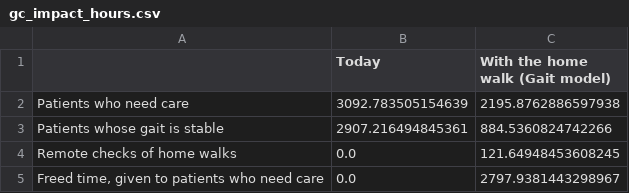
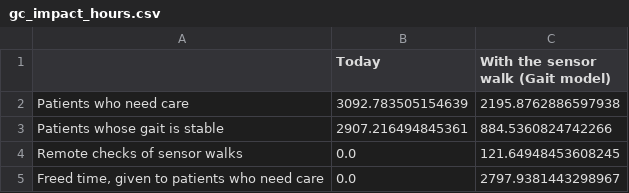
Before and after one commit to aajala3/edge-clinic-gait-model, a CSV file: results/tables/gc_impact_hours.csv, drawn as a sheet.

```diff
--- a/results/tables/gc_impact_hours.csv
+++ b/results/tables/gc_impact_hours.csv
@@ -1,5 +1,5 @@
-,Today,With the home walk (Gait model)
+,Today,With the sensor walk (Gait model)
 Patients who need care,3092.783505154639,2195.8762886597938
 Patients whose gait is stable,2907.216494845361,884.5360824742266
-Remote checks of home walks,0.0,121.64948453608245
+Remote checks of sensor walks,0.0,121.64948453608245
 "Freed time, given to patients who need care",0.0,2797.9381443298967
```
Also changed, not shown: results/tables/gc_impact_money.csv, 27 other files.
